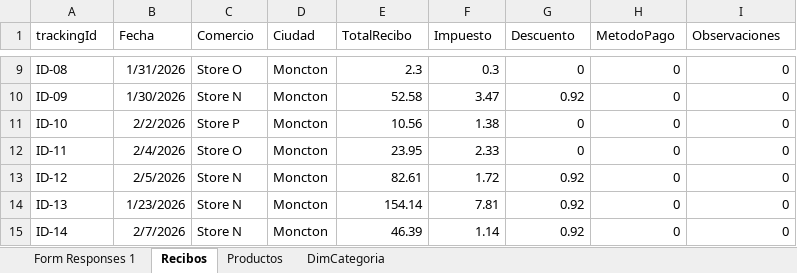
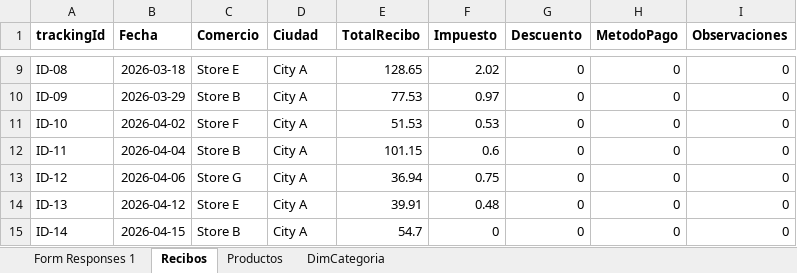
Before and after one commit to eloogia/Receipt-o-Matic, an Excel workbook: data/sample_data.xlsx, sheet Recibos, drawn as a sheet; only a part is shown, gaps mark what is left out; values as stored, in another font and other column widths than the file's, no borders; table styles not drawn; the diff covers the shown part only; the diff names each change by its address in the sheet, - before the commit and + after, or states it on an @@ line.

```diff
--- a/data/sample_data.xlsx (sheet Recibos)
+++ b/data/sample_data.xlsx (sheet Recibos)
-A1:I1 bold: off
+A1:I1 bold: on
-B9 (Fecha): 1/31/2026
+B9 (Fecha): 2026-03-18
-C9 (Comercio): Store O
+C9 (Comercio): Store E
-D9:D15 (Ciudad): Moncton
+D9:D15 (Ciudad): City A
-E9 (TotalRecibo): 2.3
+E9 (TotalRecibo): 128.65
-F9 (Impuesto): 0.3
+F9 (Impuesto): 2.02
-B10 (Fecha): 1/30/2026
+B10 (Fecha): 2026-03-29
-C10 (Comercio): Store N
+C10 (Comercio): Store B
-E10 (TotalRecibo): 52.58
+E10 (TotalRecibo): 77.53
-F10 (Impuesto): 3.47
+F10 (Impuesto): 0.97
-G10 (Descuento): 0.92
+G10 (Descuento): 0
-B11 (Fecha): 2/2/2026
+B11 (Fecha): 2026-04-02
-C11 (Comercio): Store P
+C11 (Comercio): Store F
-E11 (TotalRecibo): 10.56
+E11 (TotalRecibo): 51.53
-F11 (Impuesto): 1.38
+F11 (Impuesto): 0.53
-B12 (Fecha): 2/4/2026
+B12 (Fecha): 2026-04-04
-C12 (Comercio): Store O
+C12 (Comercio): Store B
-E12 (TotalRecibo): 23.95
+E12 (TotalRecibo): 101.15
-F12 (Impuesto): 2.33
+F12 (Impuesto): 0.6
-B13 (Fecha): 2/5/2026
+B13 (Fecha): 2026-04-06
-C13 (Comercio): Store N
+C13 (Comercio): Store G
-E13 (TotalRecibo): 82.61
+E13 (TotalRecibo): 36.94
-F13 (Impuesto): 1.72
+F13 (Impuesto): 0.75
-G13:G15 (Descuento): 0.92
+G13:G15 (Descuento): 0
-B14 (Fecha): 1/23/2026
+B14 (Fecha): 2026-04-12
-C14 (Comercio): Store N
+C14 (Comercio): Store E
-E14 (TotalRecibo): 154.14
+E14 (TotalRecibo): 39.91
-F14 (Impuesto): 7.81
+F14 (Impuesto): 0.48
-B15 (Fecha): 2/7/2026
+B15 (Fecha): 2026-04-15
-C15 (Comercio): Store N
+C15 (Comercio): Store B
-E15 (TotalRecibo): 46.39
+E15 (TotalRecibo): 54.7
-F15 (Impuesto): 1.14
+F15 (Impuesto): 0
```
Also changed, not shown: 10 added rows and 113 edited cells elsewhere in this sheet, sheet Productos, sheet Form Responses 1, sheet DimCategoria, 1 other file.
